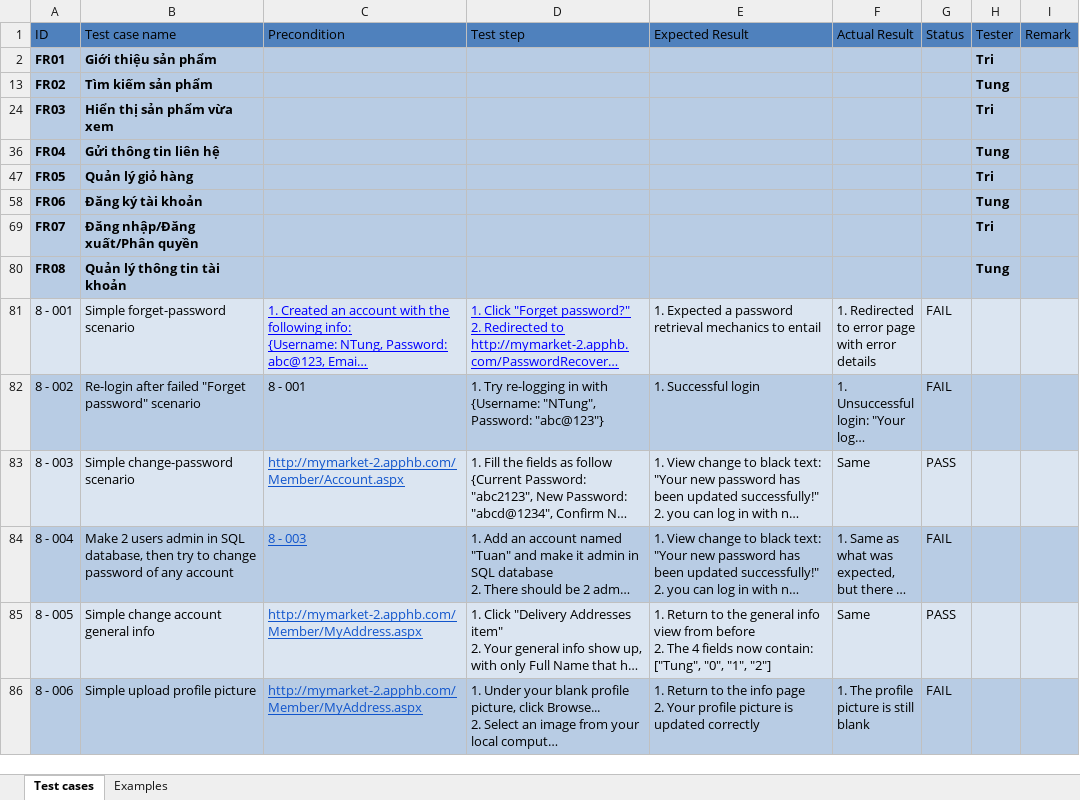
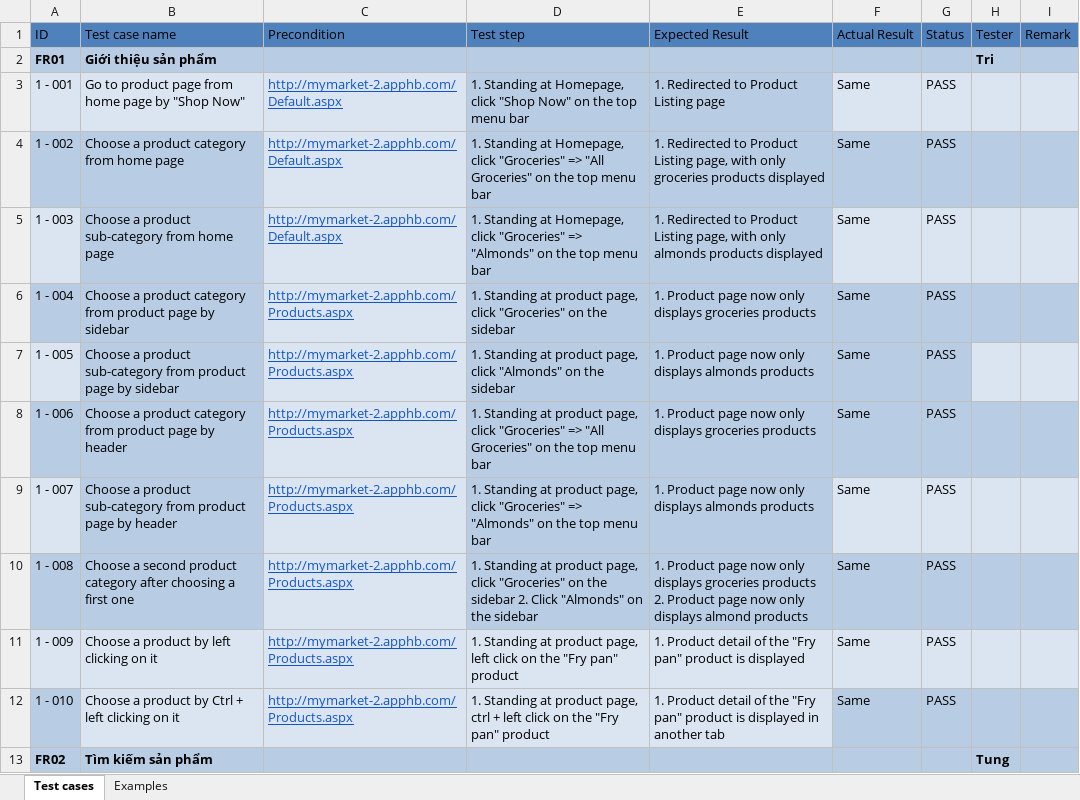
Before and after one commit to hominhtri1/-2021.APCS.CS423.GroupG.2-, an Excel workbook: List of test cases.xlsx, sheet Test cases, drawn as a sheet; only a part is shown; the shorter side is filled out with more unchanged rows; long unchanged cells end in …; values as stored, in another font and other column widths than the file's, no borders; charts and pictures not drawn; the diff covers the shown part only; the diff names each change by its address in the sheet, - before the commit and + after, or states it on an @@ line.

```diff
--- a/List of test cases.xlsx (sheet Test cases)
+++ b/List of test cases.xlsx (sheet Test cases)
+row 3: 1 - 001 | Go to product page from home page by "Shop Now" | http://mymarket-2.apphb.com/Default.aspx | 1. Standing at Homepage, click "Shop Now" on the top menu bar | 1. Redirected to Product Listing page | Same | PASS
+row 4: 1 - 002 | Choose a product category from home page | http://mymarket-2.apphb.com/Default.aspx | 1. Standing at Homepage, click "Groceries" => "All Groceries" on the top menu bar | 1. Redirected to Product Listing page, with only groceries products displayed | Same | PASS
+row 5: 1 - 003 | Choose a product sub-category from home page | http://mymarket-2.apphb.com/Default.aspx | 1. Standing at Homepage, click "Groceries" => "Almonds" on the top menu bar | 1. Redirected to Product Listing page, with only almonds products displayed | Same | PASS
+row 6: 1 - 004 | Choose a product category from product page by sidebar | http://mymarket-2.apphb.com/Products.aspx | 1. Standing at product page, click "Groceries" on the sidebar | 1. Product page now only displays groceries products | Same | PASS
+row 7: 1 - 005 | Choose a product sub-category from product page by sidebar | http://mymarket-2.apphb.com/Products.aspx | 1. Standing at product page, click "Almonds" on the sidebar | 1. Product page now only displays almonds products | Same | PASS
+row 8: 1 - 006 | Choose a product category from product page by header | http://mymarket-2.apphb.com/Products.aspx | 1. Standing at product page, click "Groceries" => "All Groceries" on the top menu bar | 1. Product page now only displays groceries products | Same | PASS
+row 9: 1 - 007 | Choose a product sub-category from product page by header | http://mymarket-2.apphb.com/Products.aspx | 1. Standing at product page, click "Groceries" => "Almonds" on the top menu bar | 1. Product page now only displays almonds products | Same | PASS
+row 10: 1 - 008 | Choose a second product category after choosing a first one | http://mymarket-2.apphb.com/Products.aspx | 1. Standing at product page, click "Groceries" on the sidebar 2. Click "Almonds" on the sidebar | 1. Product page now only displays groceries products 2. Product page now only displays almond products | Same | PASS
+row 11: 1 - 009 | Choose a product by left clicking on it | http://mymarket-2.apphb.com/Products.aspx | 1. Standing at product page, left click on the "Fry pan" product | 1. Product detail of the "Fry pan" product is displayed | Same | PASS
+row 12: 1 - 010 | Choose a product by Ctrl + left clicking on it | http://mymarket-2.apphb.com/Products.aspx | 1. Standing at product page, ctrl + left click on the "Fry pan" product | 1. Product detail of the "Fry pan" product is displayed in another tab | Same | PASS
```
Also changed, not shown: 10 added rows and 173 hidden or unhidden rows elsewhere in this sheet, charts or pictures, GUI and Usability/GUI Bugs.xlsx, GUI and Usability/Usability Bugs.xlsx, 7 other files.
